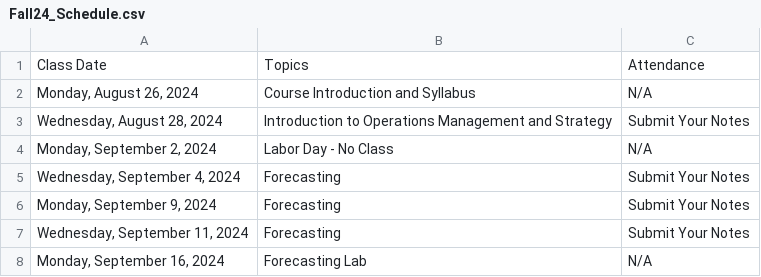
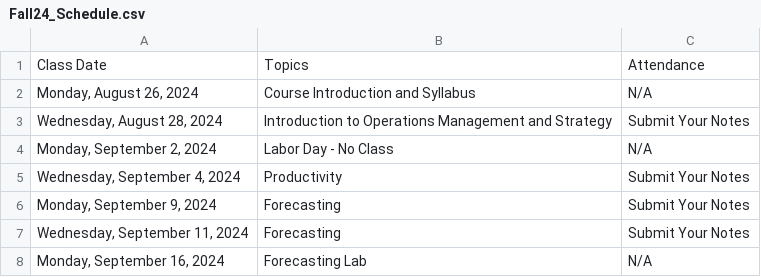
Before and after one commit to IanLiu0313/BAT3301_Spring25, a CSV file: Fall24_Schedule.csv, drawn as a sheet; only a part is shown.

```diff
--- a/Fall24_Schedule.csv
+++ b/Fall24_Schedule.csv
@@ -4,3 +4,3 @@
 "Monday, September 2, 2024",Labor Day - No Class,N/A
-"Wednesday, September 4, 2024",Forecasting,Submit Your Notes
+"Wednesday, September 4, 2024",Productivity ,Submit Your Notes
 "Monday, September 9, 2024",Forecasting,Submit Your Notes
```
Also changed, not shown: 2 other files.
